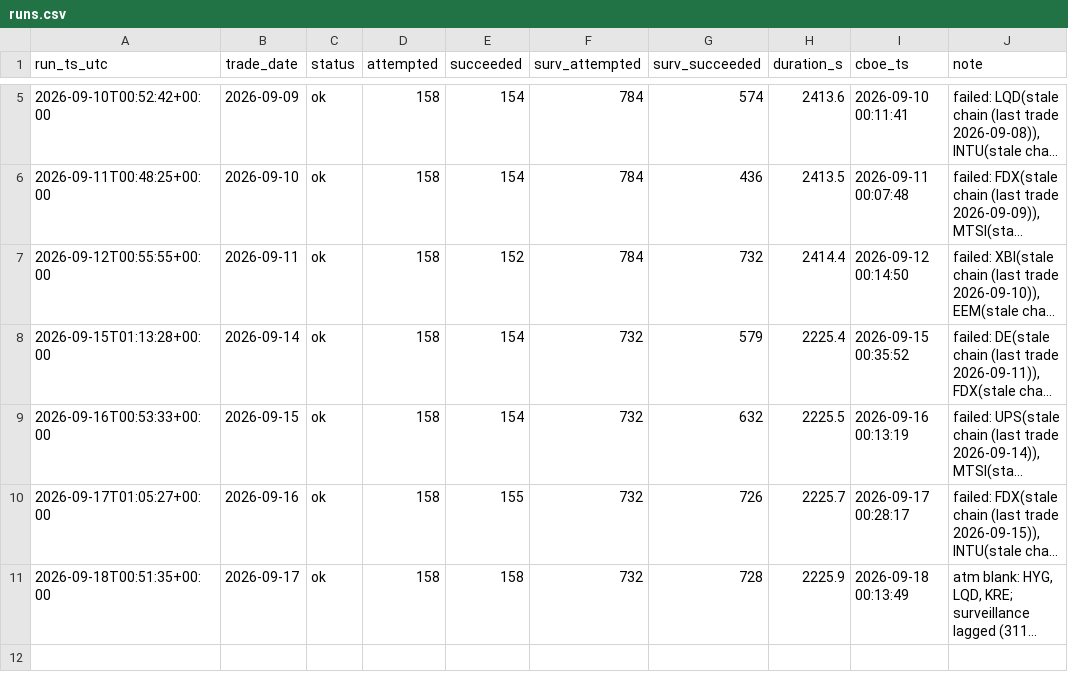
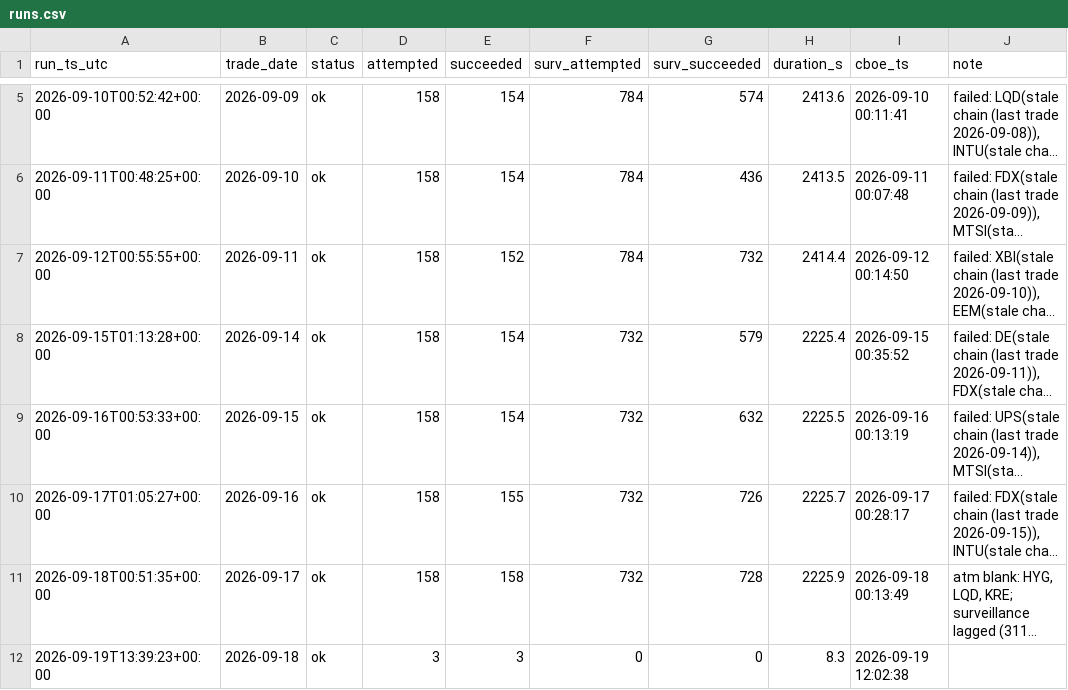
Before and after one commit to danielwlemmon/ivdb, a CSV file: runs.csv, drawn as a sheet; only a part is shown, gaps mark what is left out; long unchanged cells end in …; the diff names each change by its address in the sheet, - before the commit and + after, or states it on an @@ line.

Commit message:
runs: 2026-09-18 ok

```diff
--- a/runs.csv
+++ b/runs.csv
+row 12: 2026-09-19T13:39:23+00:00 | 2026-09-18 | ok | 3 | 3 | 0 | 0 | 8.3 | 2026-09-19 12:02:38
```
